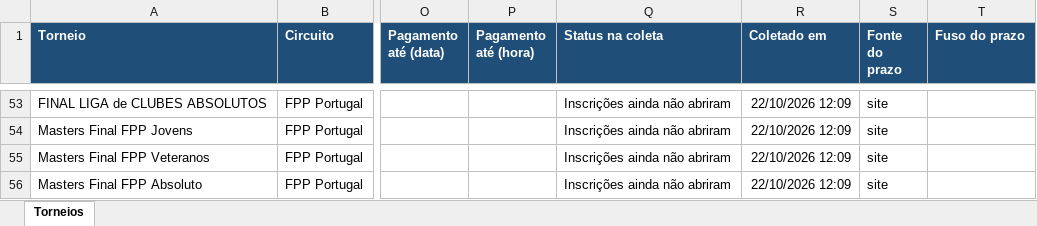
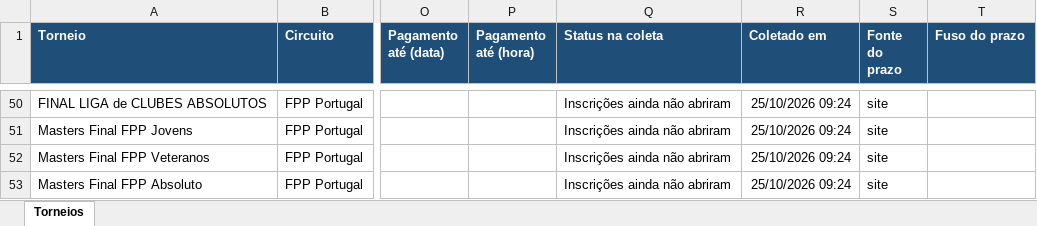
Before and after one commit to marceloribeiro1711/PSC_PRO, an Excel workbook: TorneiosPadel_InscricoesAbertas.xlsx, sheet Torneios, drawn as a sheet; only a part is shown, gaps mark what is left out; values as stored, in another font and other column widths than the file's, no borders; addresses are those after the commit; the diff covers the shown part only; the diff names each change by its address in the sheet, - before the commit and + after, or states it on an @@ line.

```diff
--- a/TorneiosPadel_InscricoesAbertas.xlsx (sheet Torneios)
+++ b/TorneiosPadel_InscricoesAbertas.xlsx (sheet Torneios)
-R50:R53 (Coletado em): 22/10/2026 12:09
+R50:R53 (Coletado em): 25/10/2026 09:24
```
Also changed, not shown: 7 added rows, 10 removed rows and 51 edited cells elsewhere in this sheet, 1 other file.
